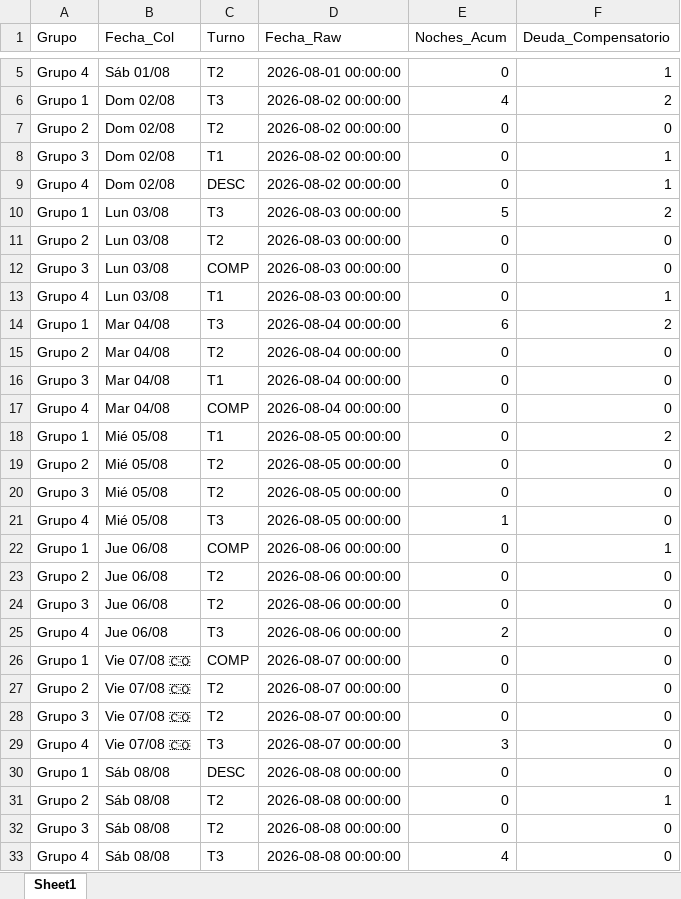
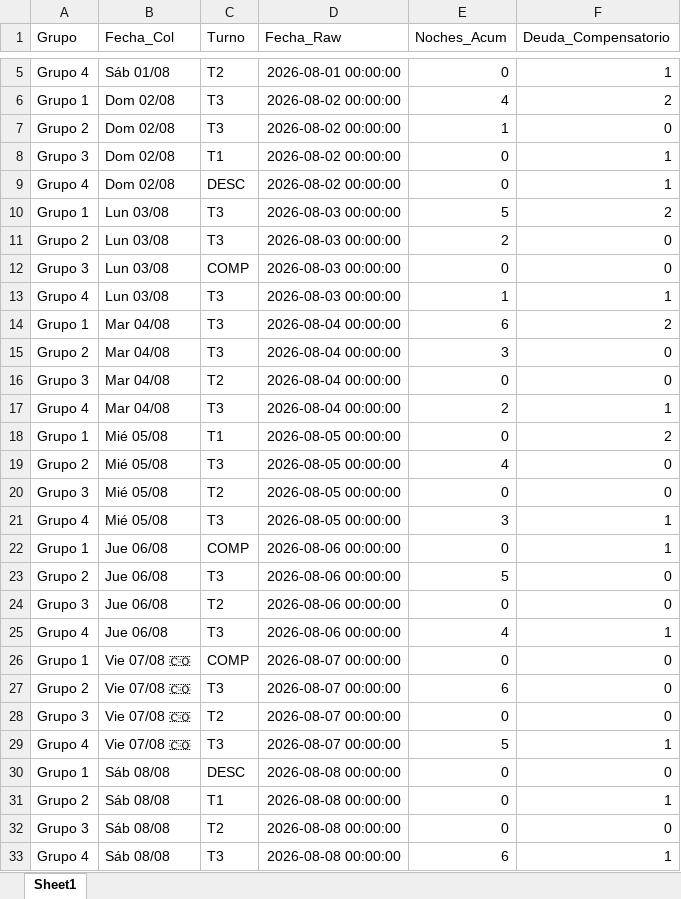
Before and after one commit to RichGuep/MovilGo, an Excel workbook: malla_historica.xlsx, sheet Sheet1, drawn as a sheet; only a part is shown, gaps mark what is left out; values as stored, in another font and other column widths than the file's, no borders; the diff covers the shown part only; the diff names each change by its address in the sheet, - before the commit and + after, or states it on an @@ line.

Commit message:
Actualización Malla

```diff
--- a/malla_historica.xlsx (sheet Sheet1)
+++ b/malla_historica.xlsx (sheet Sheet1)
-C7 (Turno): T2
+C7 (Turno): T3
-E7 (Noches_Acum): 0
+E7 (Noches_Acum): 1
-C11 (Turno): T2
+C11 (Turno): T3
-E11 (Noches_Acum): 0
+E11 (Noches_Acum): 2
-C13 (Turno): T1
+C13 (Turno): T3
-E13 (Noches_Acum): 0
+E13 (Noches_Acum): 1
-C15 (Turno): T2
+C15 (Turno): T3
-E15 (Noches_Acum): 0
+E15 (Noches_Acum): 3
-C16 (Turno): T1
+C16 (Turno): T2
-C17 (Turno): COMP
+C17 (Turno): T3
-E17 (Noches_Acum): 0
+E17 (Noches_Acum): 2
-F17 (Deuda_Compensatorio): 0
+F17 (Deuda_Compensatorio): 1
-C19 (Turno): T2
+C19 (Turno): T3
-E19 (Noches_Acum): 0
+E19 (Noches_Acum): 4
-E21 (Noches_Acum): 1
+E21 (Noches_Acum): 3
-F21 (Deuda_Compensatorio): 0
+F21 (Deuda_Compensatorio): 1
-C23 (Turno): T2
+C23 (Turno): T3
-E23 (Noches_Acum): 0
+E23 (Noches_Acum): 5
-E25 (Noches_Acum): 2
+E25 (Noches_Acum): 4
-F25 (Deuda_Compensatorio): 0
+F25 (Deuda_Compensatorio): 1
-C27 (Turno): T2
+C27 (Turno): T3
-E27 (Noches_Acum): 0
+E27 (Noches_Acum): 6
-E29 (Noches_Acum): 3
+E29 (Noches_Acum): 5
-F29 (Deuda_Compensatorio): 0
+F29 (Deuda_Compensatorio): 1
-C31 (Turno): T2
+C31 (Turno): T1
-E33 (Noches_Acum): 4
+E33 (Noches_Acum): 6
-F33 (Deuda_Compensatorio): 0
+F33 (Deuda_Compensatorio): 1
```
Also changed, not shown: 51 edited cells elsewhere in this sheet.
